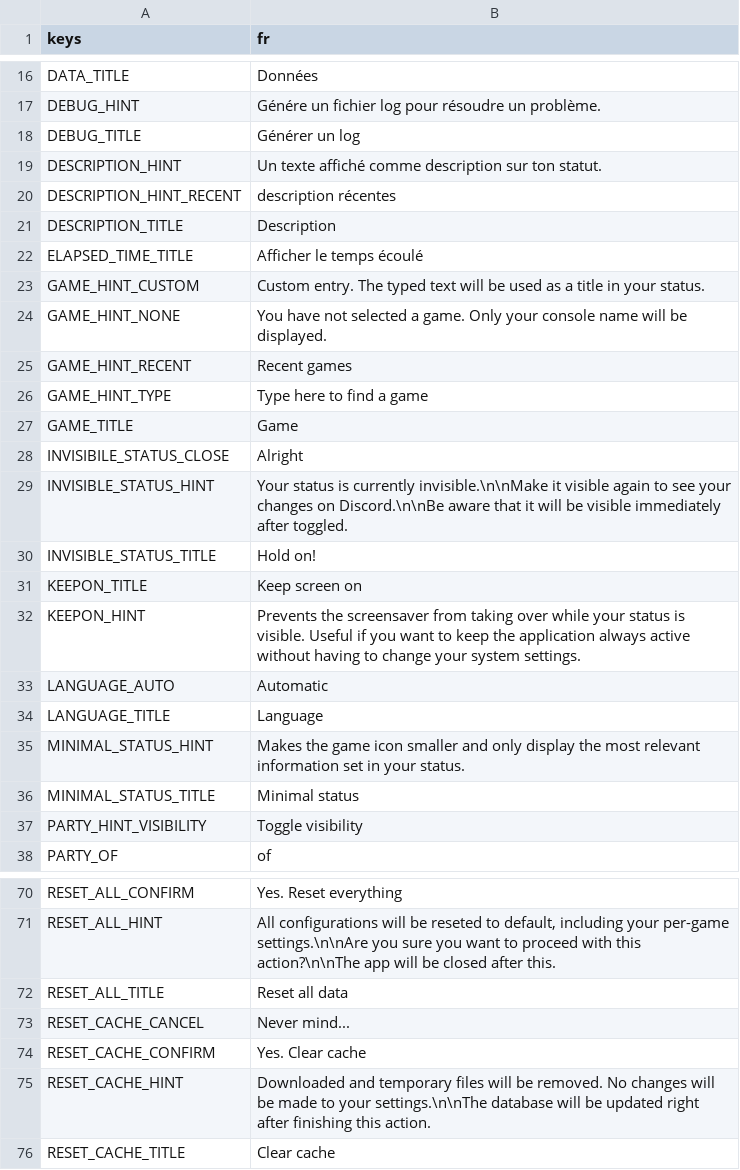
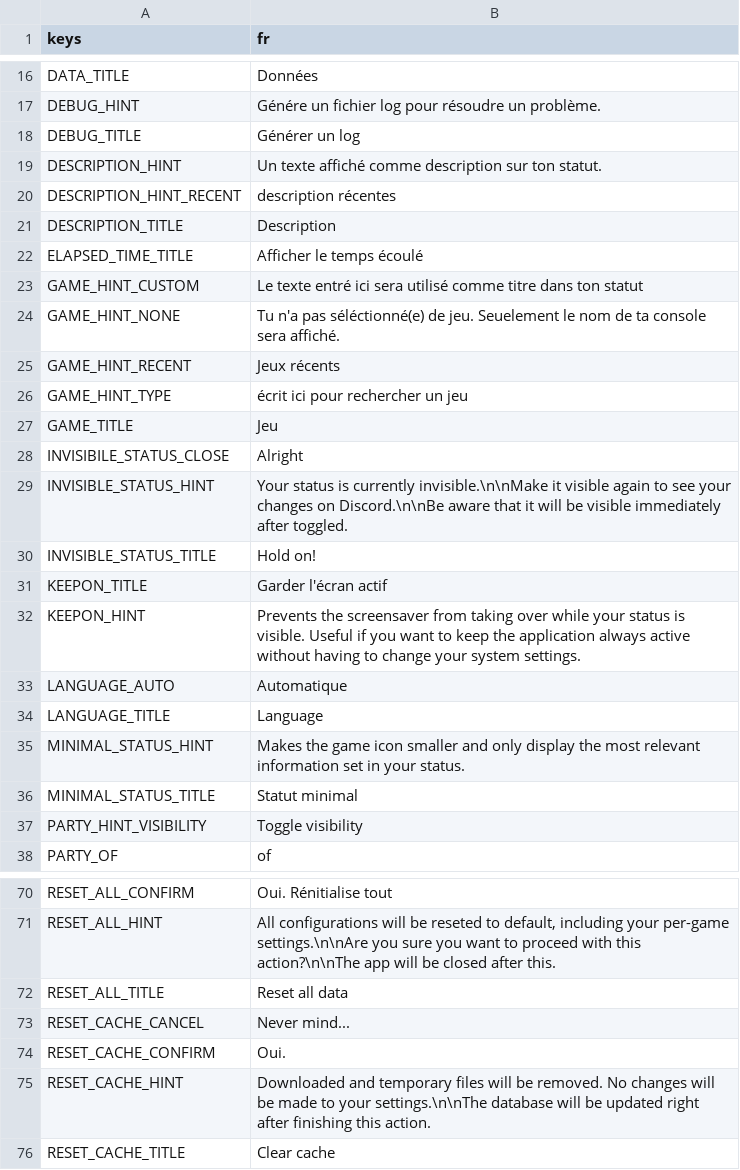
Before and after one commit to ninstar/Rich-Presence-U, a CSV file: source/locales/english copy.csv, drawn as a sheet; only a part is shown, gaps mark what is left out; the diff covers the shown part only; the diff names each change by its address in the sheet, - before the commit and + after, or states it on an @@ line.

```diff
--- a/source/locales/english copy.csv
+++ b/source/locales/english copy.csv
-B23 (fr): Custom entry. The typed text will be used as a title in your status.
+B23 (fr): Le texte entré ici sera utilisé comme titre dans ton statut
-B24 (fr): You have not selected a game. Only your console name will be displayed.
+B24 (fr): Tu n'a pas séléctionné(e) de jeu. Seuelement le nom de ta console sera affiché.
-B25 (fr): Recent games
+B25 (fr): Jeux récents
-B26 (fr): Type here to find a game
+B26 (fr): écrit ici pour rechercher un jeu
-B27 (fr): Game
+B27 (fr): Jeu
-B31 (fr): Keep screen on
+B31 (fr): Garder l'écran actif
-B33 (fr): Automatic
+B33 (fr): Automatique
-B36 (fr): Minimal status
+B36 (fr): Statut minimal
-B70 (fr): Yes. Reset everything
+B70 (fr): Oui. Rénitialise tout
-B74 (fr): Yes. Clear cache
+B74 (fr): Oui.
```
Also changed, not shown: 21 edited cells elsewhere in this file.
